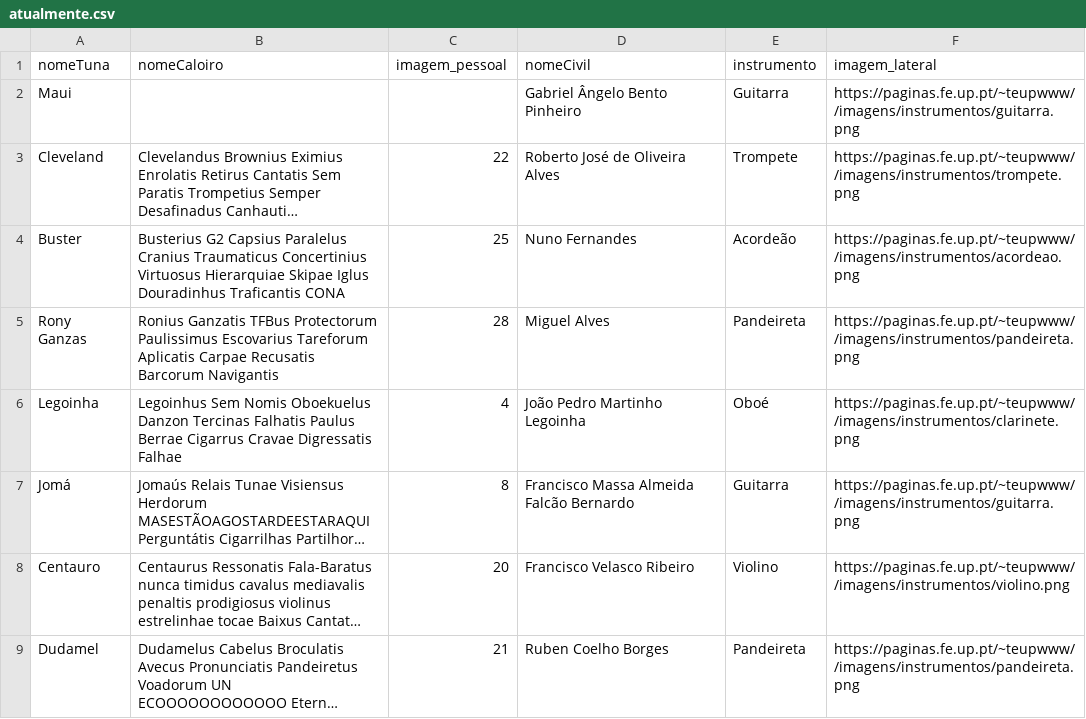
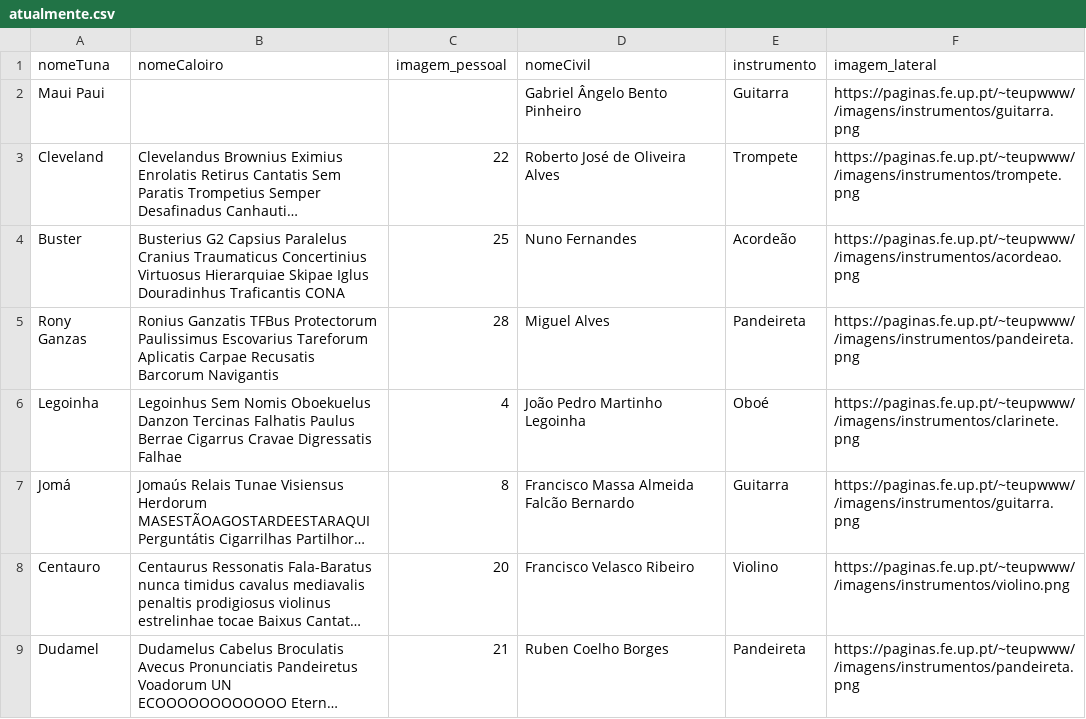
Before and after one commit to Sergio-Almeida29/MEG-V2, a CSV file: public/atualmente.csv, drawn as a sheet; only a part is shown; long unchanged cells end in …; the diff names each change by its address in the sheet, - before the commit and + after, or states it on an @@ line.

Commit message:
Deloy testes FRAC

```diff
--- a/public/atualmente.csv
+++ b/public/atualmente.csv
-A2 (nomeTuna): Maui
+A2 (nomeTuna): Maui Paui
```
